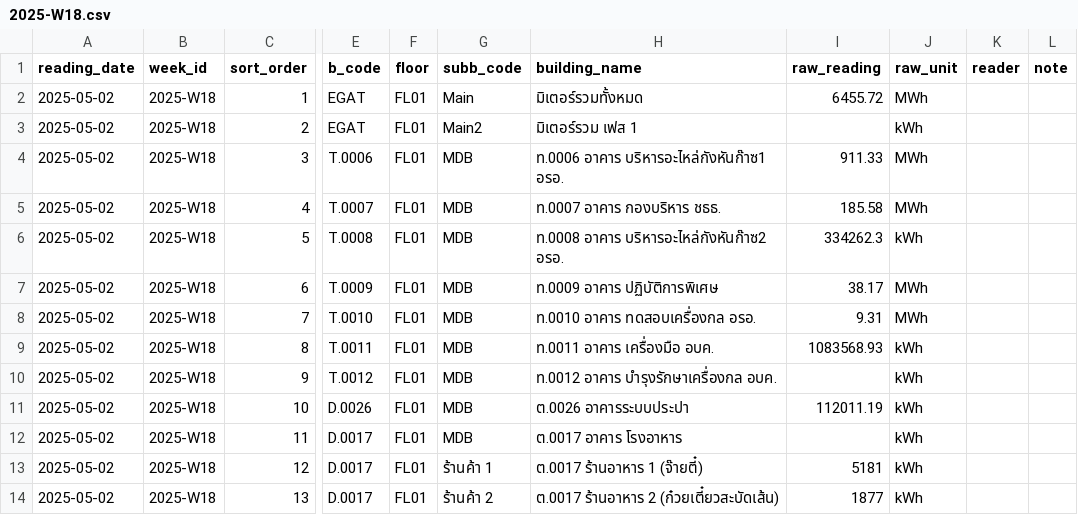
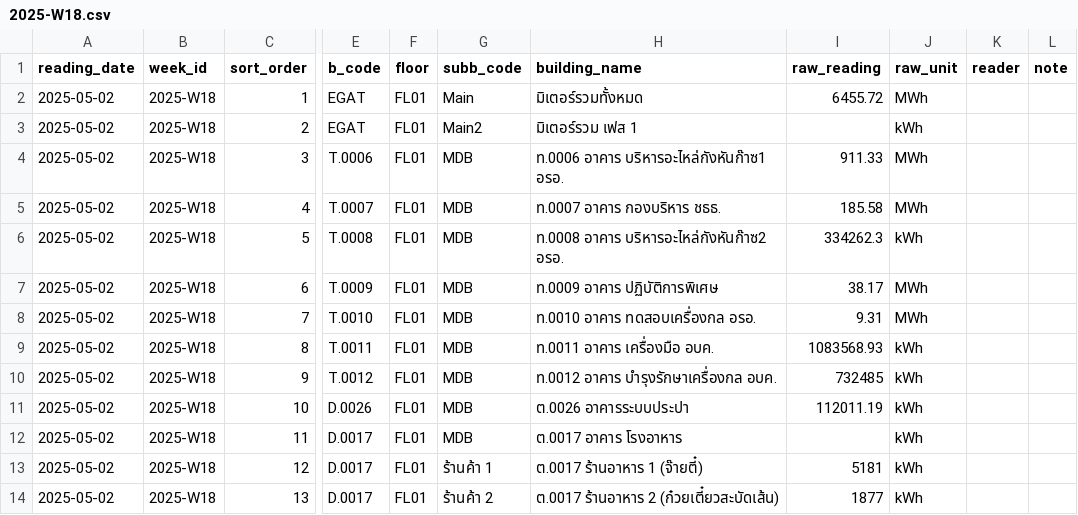
Before and after one commit to chayanee27/oil, a CSV file: forms/2025-W18.csv, drawn as a sheet; only a part is shown, gaps mark what is left out; the diff names each change by its address in the sheet, - before the commit and + after, or states it on an @@ line.

Commit message:
Update 2025-W18.csv

```diff
--- a/forms/2025-W18.csv
+++ b/forms/2025-W18.csv
-I10 (raw_reading): (empty)
+I10 (raw_reading): 732485
```
